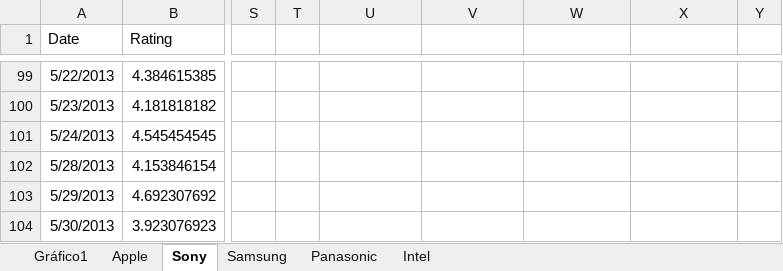
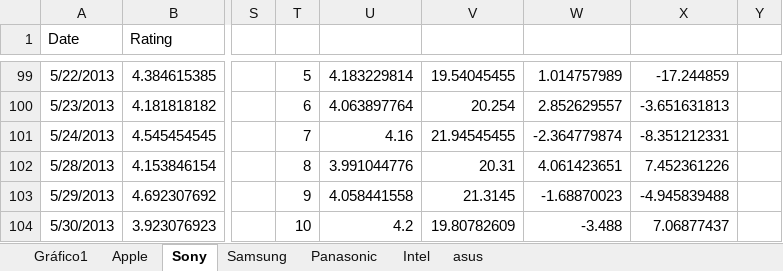
Before and after one commit to DiogoVazC/mbigdata17ut, an Excel workbook: dataGraphs.xlsx, sheet Sony, drawn as a sheet; only a part is shown, gaps mark what is left out; values as stored, in another font and other column widths than the file's, no borders; charts and pictures not drawn; the diff covers the shown part only; the diff names each change by its address in the sheet, - before the commit and + after, or states it on an @@ line.

```diff
--- a/dataGraphs.xlsx (sheet Sony)
+++ b/dataGraphs.xlsx (sheet Sony)
+sheet tab: asus
-T99: (empty)
+T99: 5
-U99: (empty)
+U99: 4.183229814
-V99: (empty)
+V99: 19.54045455
-W99: (empty)
+W99: 1.014757989
-X99: (empty)
+X99: -17.244859
-T100: (empty)
+T100: 6
-U100: (empty)
+U100: 4.063897764
-V100: (empty)
+V100: 20.254
-W100: (empty)
+W100: 2.852629557
-X100: (empty)
+X100: -3.651631813
-T101: (empty)
+T101: 7
-U101: (empty)
+U101: 4.16
-V101: (empty)
+V101: 21.94545455
-W101: (empty)
+W101: -2.364779874
-X101: (empty)
+X101: -8.351212331
-T102: (empty)
+T102: 8
-U102: (empty)
+U102: 3.991044776
-V102: (empty)
+V102: 20.31
-W102: (empty)
+W102: 4.061423651
-X102: (empty)
+X102: 7.452361226
-T103: (empty)
+T103: 9
-U103: (empty)
+U103: 4.058441558
-V103: (empty)
+V103: 21.3145
-W103: (empty)
+W103: -1.68870023
-X103: (empty)
+X103: -4.945839488
-T104: (empty)
+T104: 10
-U104: (empty)
+U104: 4.2
-V104: (empty)
+V104: 19.80782609
-W104: (empty)
+W104: -3.488
-X104: (empty)
+X104: 7.06877437
```
Also changed, not shown: 41 edited cells elsewhere in this sheet, sheet Intel, sheet Apple, charts or pictures, 2 other files.
